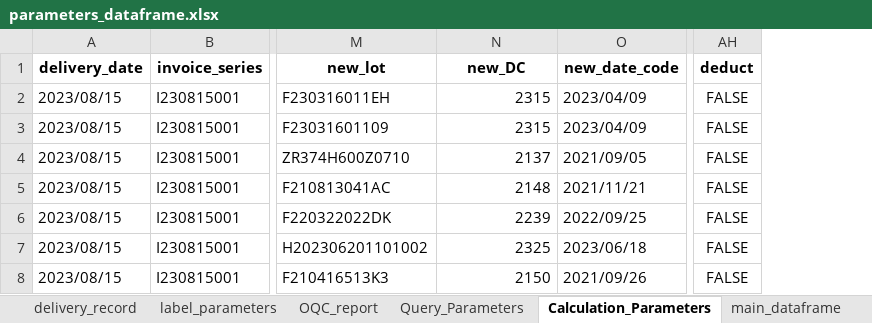
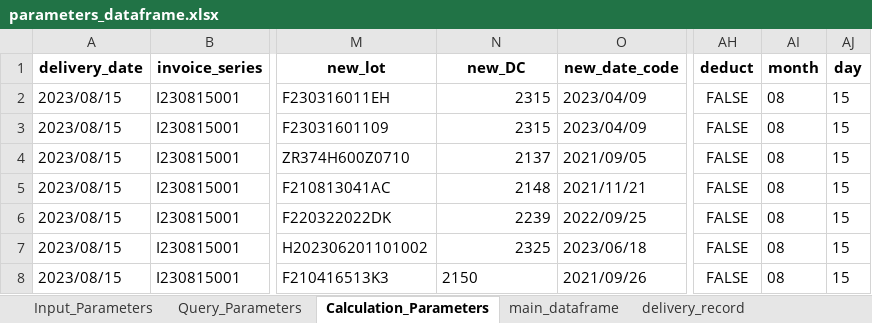
Before and after one commit to unssy/label_printing_20240401, an Excel workbook: parameters_dataframe.xlsx, sheet Calculation_Parameters, drawn as a sheet; only a part is shown, gaps mark what is left out; values as stored, in another font and other column widths than the file's, no borders; the diff names each change by its address in the sheet, - before the commit and + after, or states it on an @@ line.

```diff
--- a/parameters_dataframe.xlsx (sheet Calculation_Parameters)
+++ b/parameters_dataframe.xlsx (sheet Calculation_Parameters)
@@ sheet tab order changed: Input_Parameters | Query_Parameters | Calculation_Parameters | main_dataframe | delivery_record @@
+column AI (month), rows 2-8: all 08
+column AJ (day), rows 2-8: all 15
-N8 alignment: right
+N8 alignment: left
```
Also changed, not shown: sheet delivery_record, sheet label_parameters, sheet OQC_report, sheet Query_Parameters, sheet main_dataframe, 7 other files.
